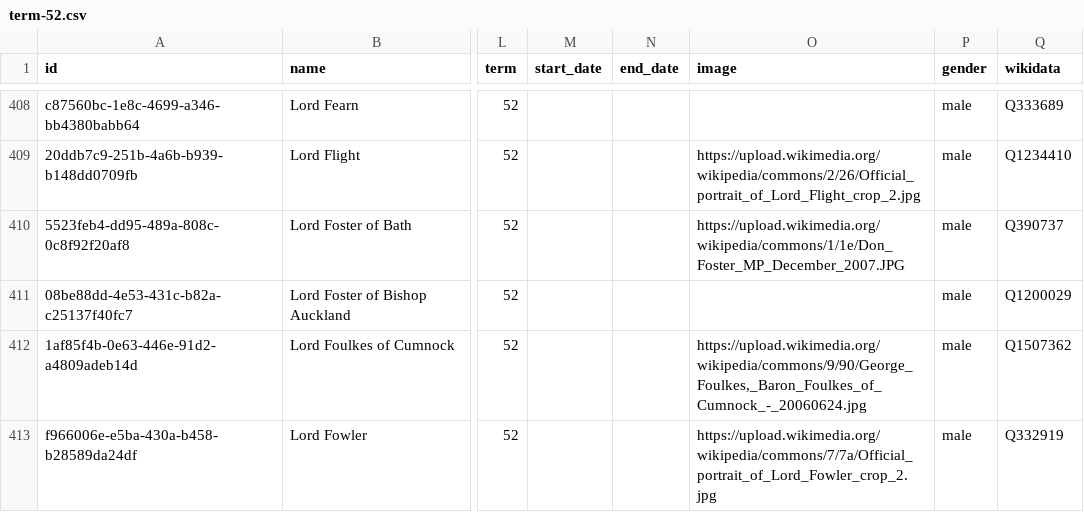
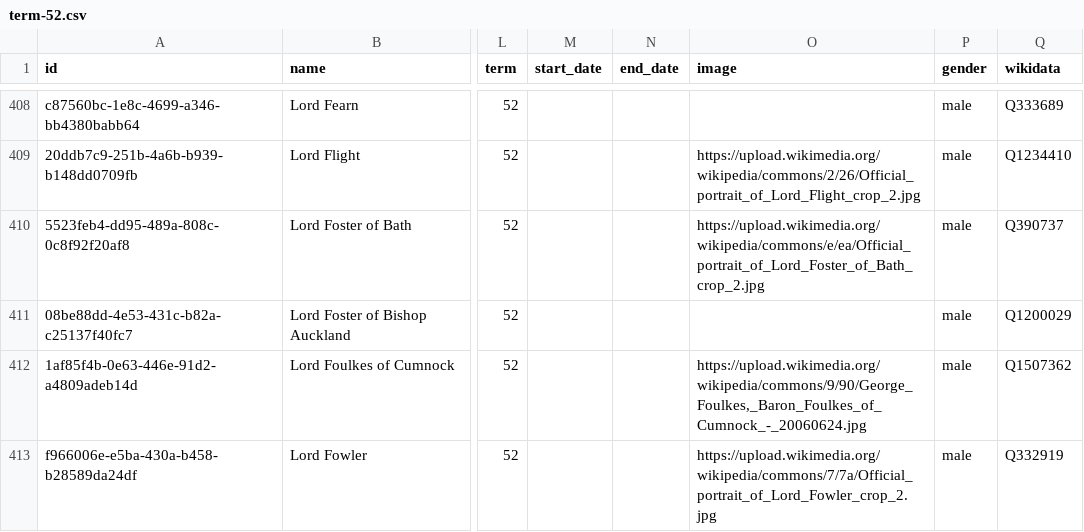
Before and after one commit to loudspeek/representa, a CSV file: data/UK/Commons/term-52.csv, drawn as a sheet; only a part is shown, gaps mark what is left out; the diff covers the shown part only; the diff names each change by its address in the sheet, - before the commit and + after, or states it on an @@ line.

```diff
--- a/data/UK/Commons/term-52.csv
+++ b/data/UK/Commons/term-52.csv
-O410 (image): https://upload.wikimedia.org/wikipedia/commons/1/1e/Don_Foster_MP_December_2007.JPG
+O410 (image): https://upload.wikimedia.org/wikipedia/commons/e/ea/Official_portrait_of_Lord_Foster_of_Bath_crop_2.jpg
```
Also changed, not shown: 10 edited cells elsewhere in this file, 16 other files.
